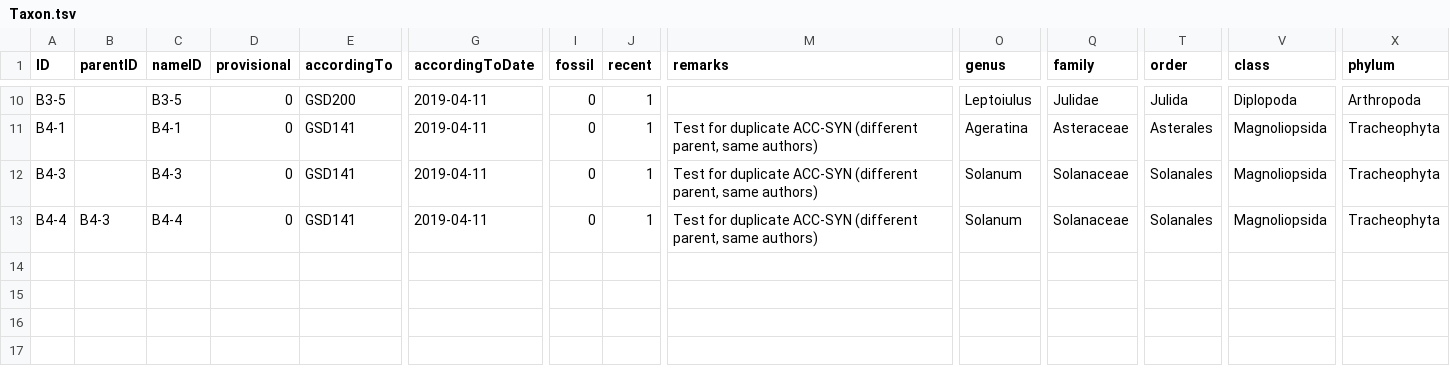
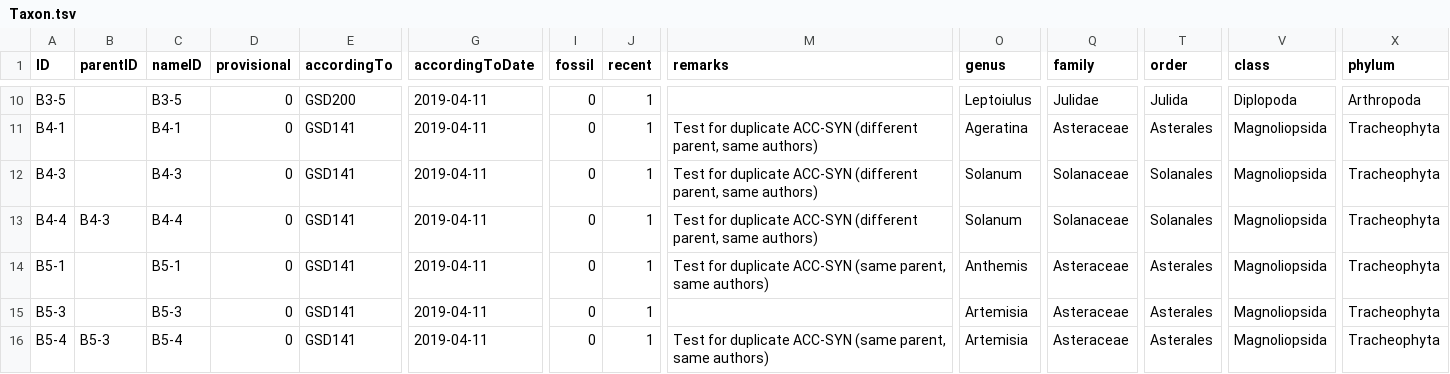
Before and after one commit to Sp2000/data-unit-tests, a TSV file: duplicates/Taxon.tsv, drawn as a sheet; only a part is shown, gaps mark what is left out; rows hold the shown columns only; the diff names each change by its address in the sheet, - before the commit and + after, or states it on an @@ line.

```diff
--- a/duplicates/Taxon.tsv
+++ b/duplicates/Taxon.tsv
+row 14: B5-1 |  | B5-1 | 0 | GSD141 | 2019-04-11 | 0 | 1 | Test for duplicate ACC-SYN (same parent, same authors) | Anthemis | Asteraceae | Asterales | Magnoliopsida | Tracheophyta
+row 15: B5-3 |  | B5-3 | 0 | GSD141 | 2019-04-11 | 0 | 1 |  | Artemisia | Asteraceae | Asterales | Magnoliopsida | Tracheophyta
+row 16: B5-4 | B5-3 | B5-4 | 0 | GSD141 | 2019-04-11 | 0 | 1 | Test for duplicate ACC-SYN (same parent, same authors) | Artemisia | Asteraceae | Asterales | Magnoliopsida | Tracheophyta
```
Also changed, not shown: duplicates/Name.tsv, duplicates/Synonym.tsv, 1 other file.
